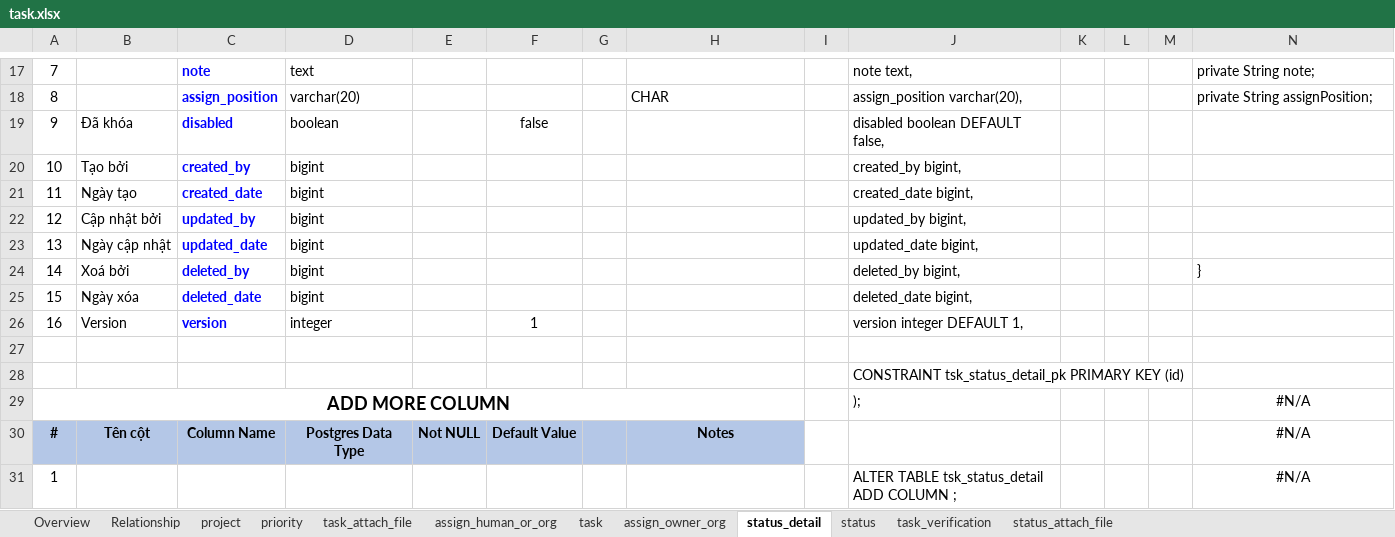
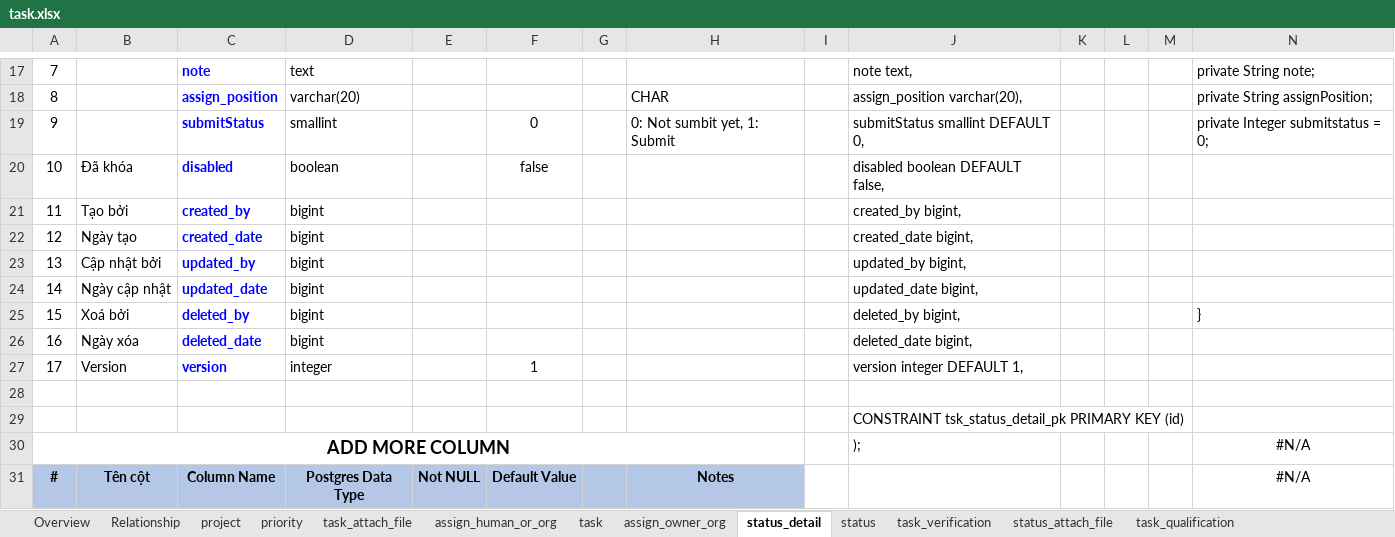
Before and after one commit to roboticscm/document, an Excel workbook: database/task.xlsx, sheet status_detail, drawn as a sheet; only a part is shown, gaps mark what is left out; the shorter side is filled out with more unchanged rows; values as stored, in another font and other column widths than the file's, no borders; addresses are those after the commit; the diff names each change by its address in the sheet, - before the commit and + after, or states it on an @@ line.

```diff
--- a/database/task.xlsx (sheet status_detail)
+++ b/database/task.xlsx (sheet status_detail)
+sheet tab: task_qualification
+row 19: 9 |  | submitStatus | smallint |  | 0 |  | 0: Not sumbit yet, 1: Submit |  | submitStatus smallint DEFAULT 0, |  |  |  | private Integer submitstatus = 0;
-A20: 9
+A20: 10
-A21: 10
+A21: 11
-A22: 11
+A22: 12
-A23: 12
+A23: 13
-A24: 13
+A24: 14
-A25: 14
+A25: 15
-A26: 15
+A26: 16
-A27: 16
+A27: 17
```
Also changed, not shown: sheet task, formulas that keep their value, database/system.xlsx.
